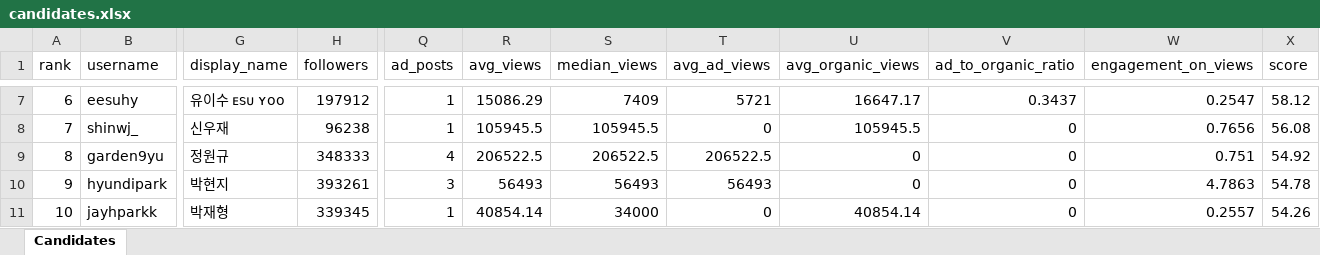
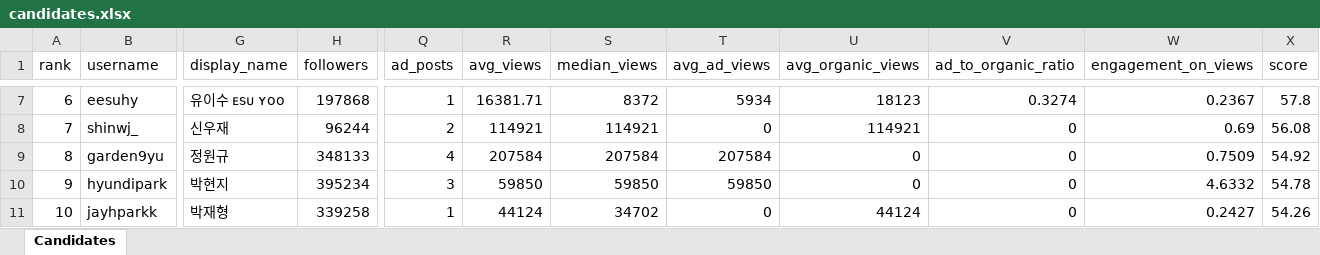
Before and after one commit to 425range/Influencer-searcher, an Excel workbook: output/candidates.xlsx, sheet Candidates, drawn as a sheet; only a part is shown, gaps mark what is left out; values as stored, in another font and other column widths than the file's, no borders; the diff covers the shown part only; the diff names each change by its address in the sheet, - before the commit and + after, or states it on an @@ line.

```diff
--- a/output/candidates.xlsx (sheet Candidates)
+++ b/output/candidates.xlsx (sheet Candidates)
-H7 (followers): 197912
+H7 (followers): 197868
-R7 (avg_views): 15086.29
+R7 (avg_views): 16381.71
-S7 (median_views): 7409
+S7 (median_views): 8372
-T7 (avg_ad_views): 5721
+T7 (avg_ad_views): 5934
-U7 (avg_organic_views): 16647.17
+U7 (avg_organic_views): 18123
-V7 (ad_to_organic_ratio): 0.3437
+V7 (ad_to_organic_ratio): 0.3274
-W7 (engagement_on_views): 0.2547
+W7 (engagement_on_views): 0.2367
-X7 (score): 58.12
+X7 (score): 57.8
-H8 (followers): 96238
+H8 (followers): 96244
-Q8 (ad_posts): 1
+Q8 (ad_posts): 2
-R8 (avg_views): 105945.5
+R8 (avg_views): 114921
-S8 (median_views): 105945.5
+S8 (median_views): 114921
-U8 (avg_organic_views): 105945.5
+U8 (avg_organic_views): 114921
-W8 (engagement_on_views): 0.7656
+W8 (engagement_on_views): 0.69
-H9 (followers): 348333
+H9 (followers): 348133
-R9 (avg_views): 206522.5
+R9 (avg_views): 207584
-S9 (median_views): 206522.5
+S9 (median_views): 207584
-T9 (avg_ad_views): 206522.5
+T9 (avg_ad_views): 207584
-W9 (engagement_on_views): 0.751
+W9 (engagement_on_views): 0.7509
-H10 (followers): 393261
+H10 (followers): 395234
-R10 (avg_views): 56493
+R10 (avg_views): 59850
-S10 (median_views): 56493
+S10 (median_views): 59850
-T10 (avg_ad_views): 56493
+T10 (avg_ad_views): 59850
-W10 (engagement_on_views): 4.7863
+W10 (engagement_on_views): 4.6332
-H11 (followers): 339345
+H11 (followers): 339258
-R11 (avg_views): 40854.14
+R11 (avg_views): 44124
-S11 (median_views): 34000
+S11 (median_views): 34702
-U11 (avg_organic_views): 40854.14
+U11 (avg_organic_views): 44124
-W11 (engagement_on_views): 0.2557
+W11 (engagement_on_views): 0.2427
```
Also changed, not shown: 4 added rows, 4 removed rows and 173 edited cells elsewhere in this sheet, 9 other files.
